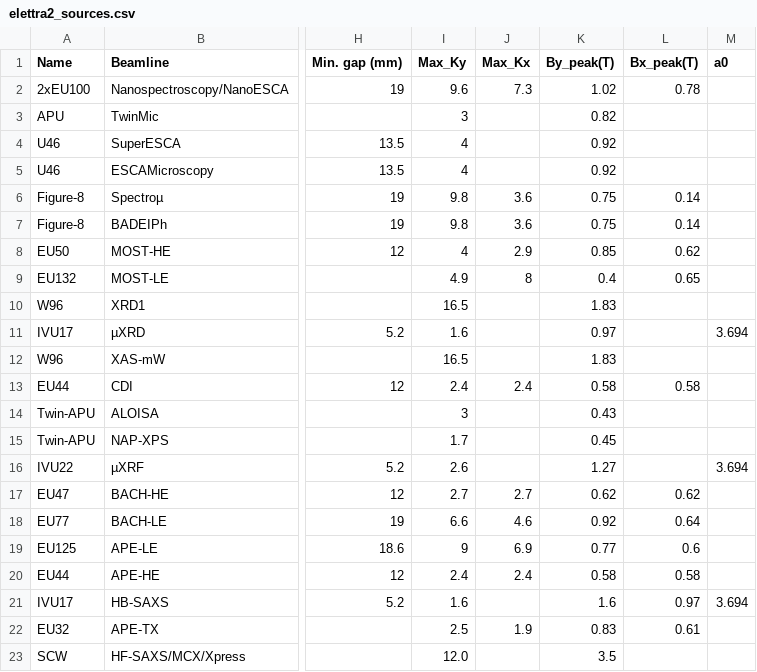
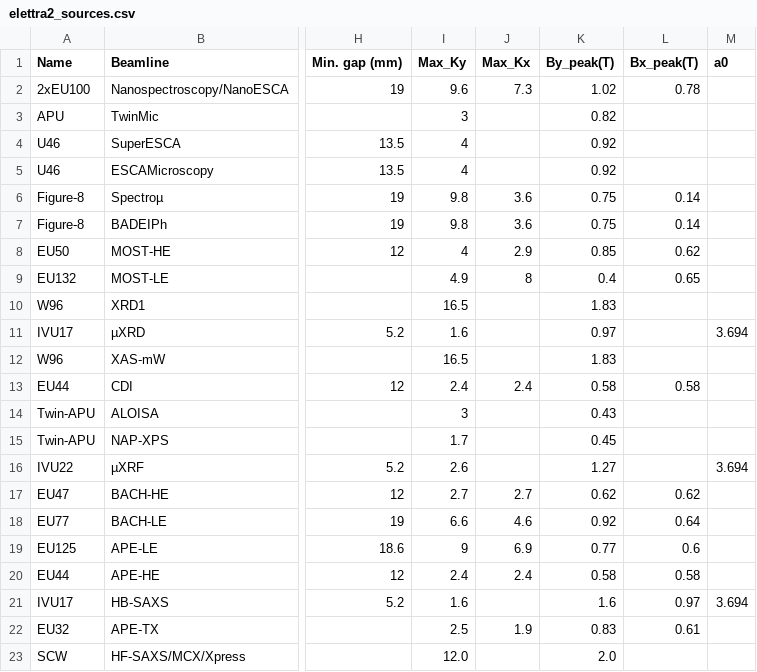
Before and after one commit to oasys-elettra-kit/OASYS2-ELETTRA-EXTENSIONS, a CSV file: orangecontrib/elettra/syned/data/elettra2_sources.csv, drawn as a sheet; only a part is shown, gaps mark what is left out; the diff names each change by its address in the sheet, - before the commit and + after, or states it on an @@ line.

Commit message:
adding about to elettra2 sources data

```diff
--- a/orangecontrib/elettra/syned/data/elettra2_sources.csv
+++ b/orangecontrib/elettra/syned/data/elettra2_sources.csv
-K23 (By_peak(T)): 3.5
+K23 (By_peak(T)): 2.0
```
Also changed, not shown: 3 other files.
